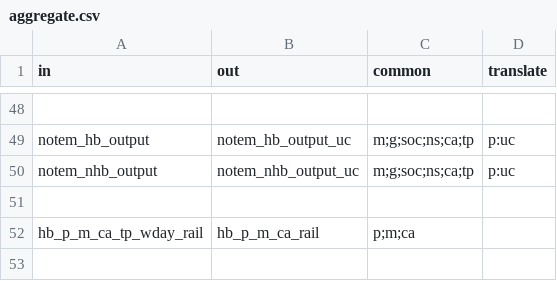
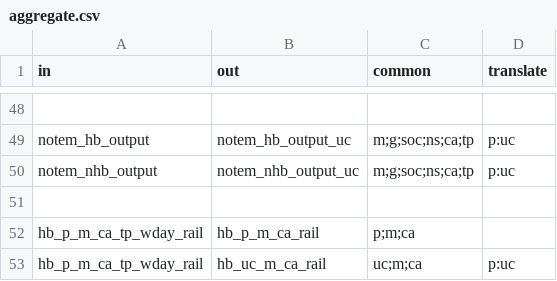
Before and after one commit to Transport-for-the-North/NorMITs-Demand, a CSV file: normits_demand/core/definitions/segmentations/aggregate.csv, drawn as a sheet; only a part is shown, gaps mark what is left out.

Commit message:
Added `hb_uc_m_ca_rail` and `hb_uc_m_ca_tp_wday_rail` segmentations
Added new segmentations and aggregation between them.
Fixed `create_segmentation_level` to output segment types file.

```diff
--- a/normits_demand/core/definitions/segmentations/aggregate.csv
+++ b/normits_demand/core/definitions/segmentations/aggregate.csv
@@ -52 +52,2 @@ notem_nhb_output,notem_nhb_output_uc,m;g;soc;ns;ca;tp,p:uc
 hb_p_m_ca_tp_wday_rail,hb_p_m_ca_rail,p;m;ca,
+hb_p_m_ca_tp_wday_rail,hb_uc_m_ca_rail,uc;m;ca,p:uc
```
Also changed, not shown: 5 other files.
